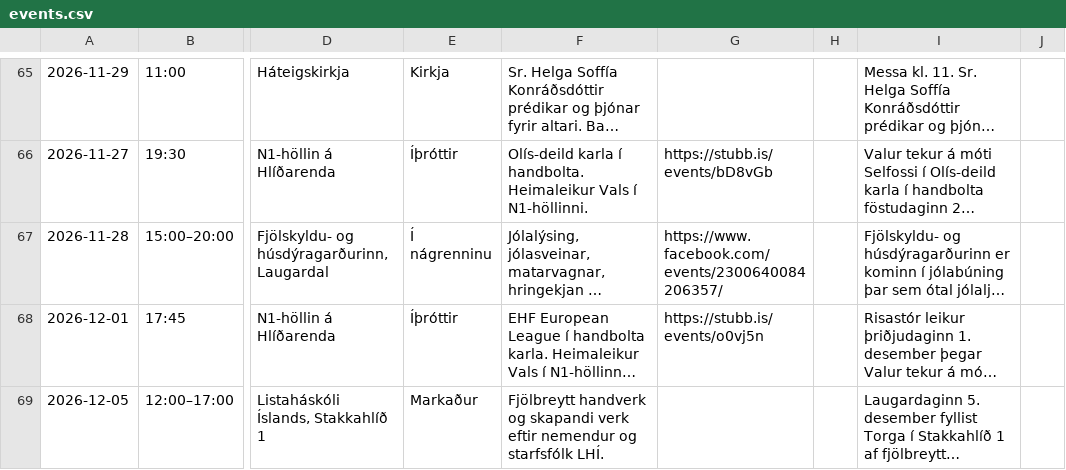
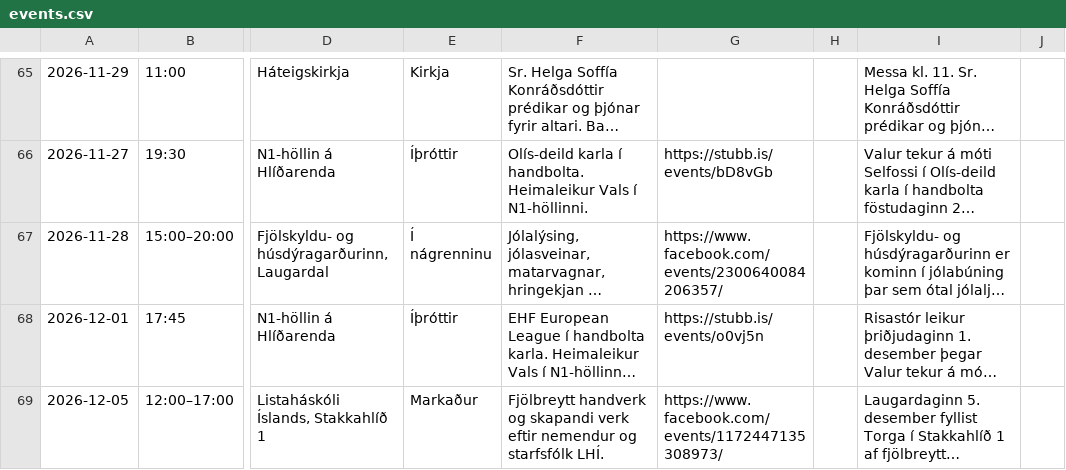
Before and after one commit to enzkrz/hlidaposturinn, a CSV file: data/events.csv, drawn as a sheet; only a part is shown, gaps mark what is left out; long unchanged cells end in …; the diff names each change by its address in the sheet, - before the commit and + after, or states it on an @@ line.

```diff
--- a/data/events.csv
+++ b/data/events.csv
-G69: (empty)
+G69: https://www.facebook.com/events/1172447135308973/
```
